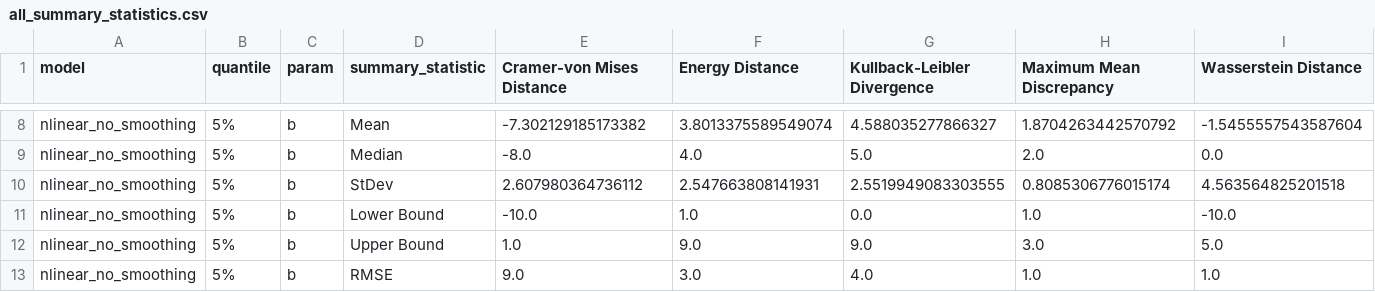
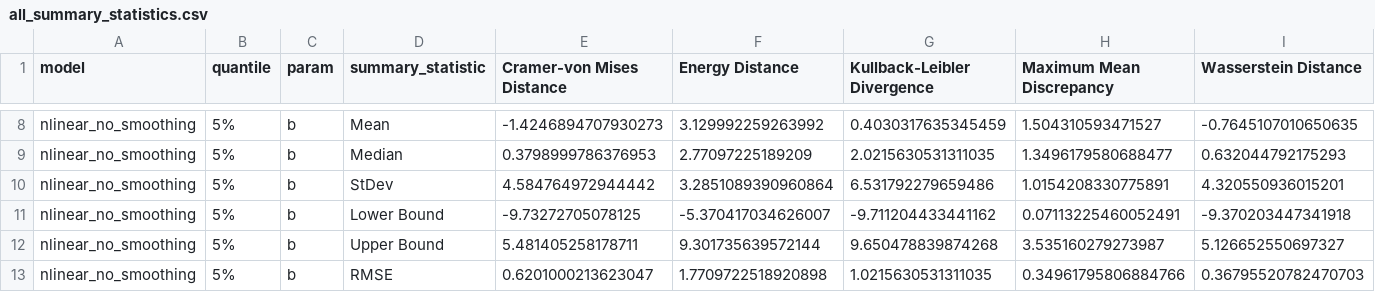
Before and after one commit to alex1031/abcpde, a CSV file: lotka_volterra/dataframe/all_summary_statistics.csv, drawn as a sheet; only a part is shown, gaps mark what is left out; the diff covers the shown part only; the diff names each change by its address in the sheet, - before the commit and + after, or states it on an @@ line.

Commit message:
modified distance metrics

```diff
--- a/lotka_volterra/dataframe/all_summary_statistics.csv
+++ b/lotka_volterra/dataframe/all_summary_statistics.csv
-E8 (Cramer-von Mises Distance): -7.302129185173382
+E8 (Cramer-von Mises Distance): -1.4246894707930273
-F8 (Energy Distance): 3.8013375589549074
+F8 (Energy Distance): 3.129992259263992
-G8 (Kullback-Leibler Divergence): 4.588035277866327
+G8 (Kullback-Leibler Divergence): 0.4030317635345459
-H8 (Maximum Mean Discrepancy): 1.8704263442570792
+H8 (Maximum Mean Discrepancy): 1.504310593471527
-I8 (Wasserstein Distance): -1.5455557543587604
+I8 (Wasserstein Distance): -0.7645107010650635
-E9 (Cramer-von Mises Distance): -8.0
+E9 (Cramer-von Mises Distance): 0.3798999786376953
-F9 (Energy Distance): 4.0
+F9 (Energy Distance): 2.77097225189209
-G9 (Kullback-Leibler Divergence): 5.0
+G9 (Kullback-Leibler Divergence): 2.0215630531311035
-H9 (Maximum Mean Discrepancy): 2.0
+H9 (Maximum Mean Discrepancy): 1.3496179580688477
-I9 (Wasserstein Distance): 0.0
+I9 (Wasserstein Distance): 0.632044792175293
-E10 (Cramer-von Mises Distance): 2.607980364736112
+E10 (Cramer-von Mises Distance): 4.584764972944442
-F10 (Energy Distance): 2.547663808141931
+F10 (Energy Distance): 3.2851089390960864
-G10 (Kullback-Leibler Divergence): 2.5519949083303555
+G10 (Kullback-Leibler Divergence): 6.531792279659486
-H10 (Maximum Mean Discrepancy): 0.8085306776015174
+H10 (Maximum Mean Discrepancy): 1.0154208330775891
-I10 (Wasserstein Distance): 4.563564825201518
+I10 (Wasserstein Distance): 4.320550936015201
-E11 (Cramer-von Mises Distance): -10.0
+E11 (Cramer-von Mises Distance): -9.73272705078125
-F11 (Energy Distance): 1.0
+F11 (Energy Distance): -5.370417034626007
-G11 (Kullback-Leibler Divergence): 0.0
+G11 (Kullback-Leibler Divergence): -9.711204433441162
-H11 (Maximum Mean Discrepancy): 1.0
+H11 (Maximum Mean Discrepancy): 0.07113225460052491
-I11 (Wasserstein Distance): -10.0
+I11 (Wasserstein Distance): -9.370203447341918
-E12 (Cramer-von Mises Distance): 1.0
+E12 (Cramer-von Mises Distance): 5.481405258178711
-F12 (Energy Distance): 9.0
+F12 (Energy Distance): 9.301735639572144
-G12 (Kullback-Leibler Divergence): 9.0
+G12 (Kullback-Leibler Divergence): 9.650478839874268
-H12 (Maximum Mean Discrepancy): 3.0
+H12 (Maximum Mean Discrepancy): 3.535160279273987
-I12 (Wasserstein Distance): 5.0
+I12 (Wasserstein Distance): 5.126652550697327
-E13 (Cramer-von Mises Distance): 9.0
+E13 (Cramer-von Mises Distance): 0.6201000213623047
-F13 (Energy Distance): 3.0
+F13 (Energy Distance): 1.7709722518920898
-G13 (Kullback-Leibler Divergence): 4.0
+G13 (Kullback-Leibler Divergence): 1.0215630531311035
-H13 (Maximum Mean Discrepancy): 1.0
+H13 (Maximum Mean Discrepancy): 0.34961795806884766
-I13 (Wasserstein Distance): 1.0
+I13 (Wasserstein Distance): 0.36795520782470703
```
Also changed, not shown: 150 edited cells elsewhere in this file, 17 other files.
